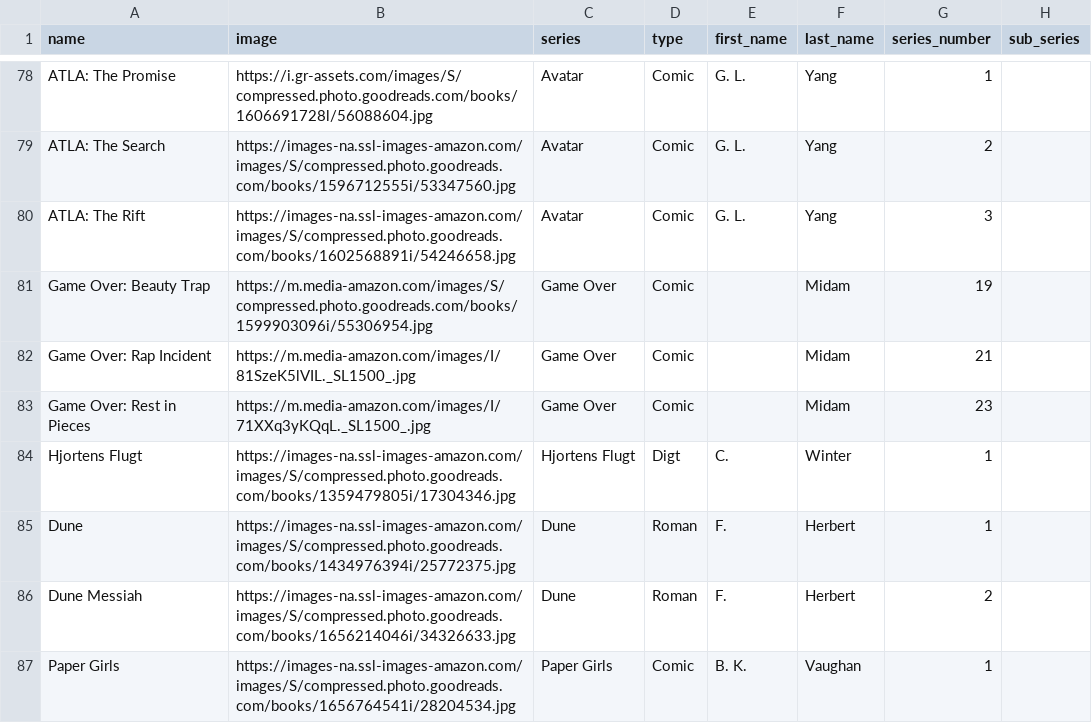
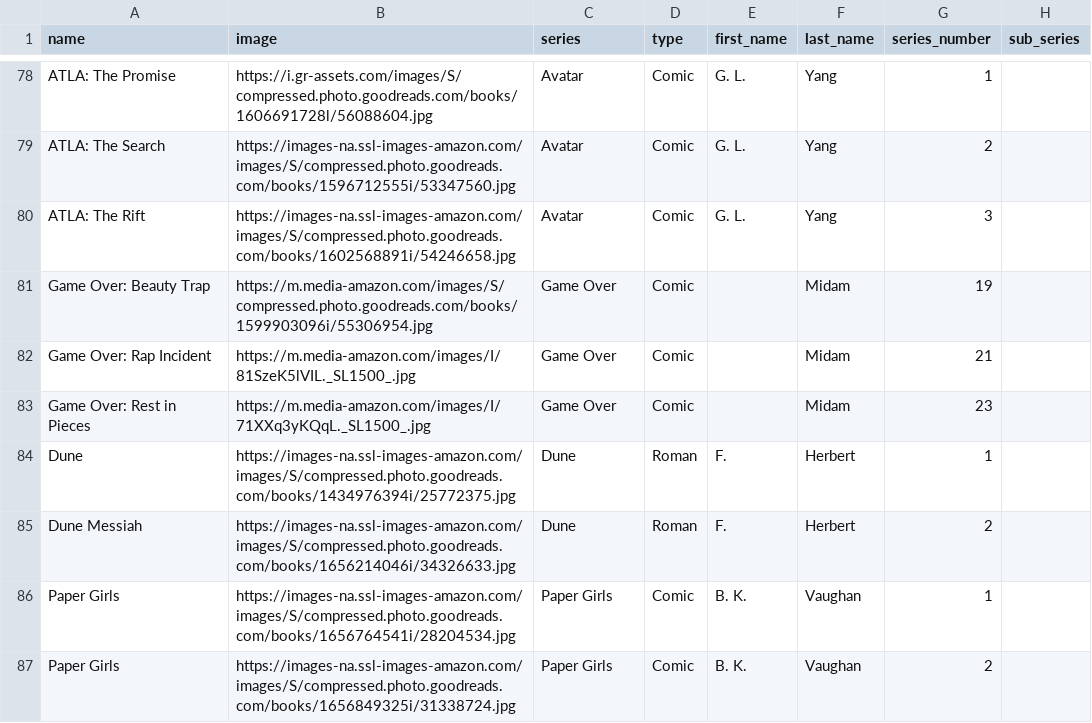
Before and after one commit to Ok4a/ok4a.github.io, a CSV file: CSV/books.csv, drawn as a sheet; only a part is shown, gaps mark what is left out; the shorter side is filled out with more unchanged rows.

```diff
--- a/CSV/books.csv
+++ b/CSV/books.csv
@@ -83,3 +83,2 @@ Game Over: Rap Incident;https://m.media-amazon.com/images/I/81SzeK5lVIL._SL1500_
 Game Over: Rest in Pieces;https://m.media-amazon.com/images/I/71XXq3yKQqL._SL1500_.jpg;Game Over;Comic;;Midam;23;
-Hjortens Flugt;https://images-na.ssl-images-amazon.com/images/S/compressed.photo.goodreads.com/books/1359479805i/17304346.jpg;Hjortens Flugt;Digt;C.;Winter;1;
 Dune;https://images-na.ssl-images-amazon.com/images/S/compressed.photo.goodreads.com/books/1434976394i/25772375.jpg;Dune;Roman;F.;Herbert;1;
```
Also changed, not shown: 2 other files.
